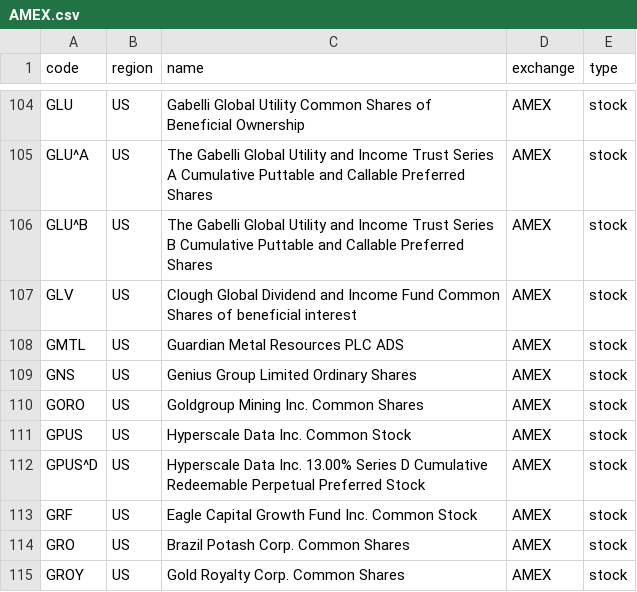
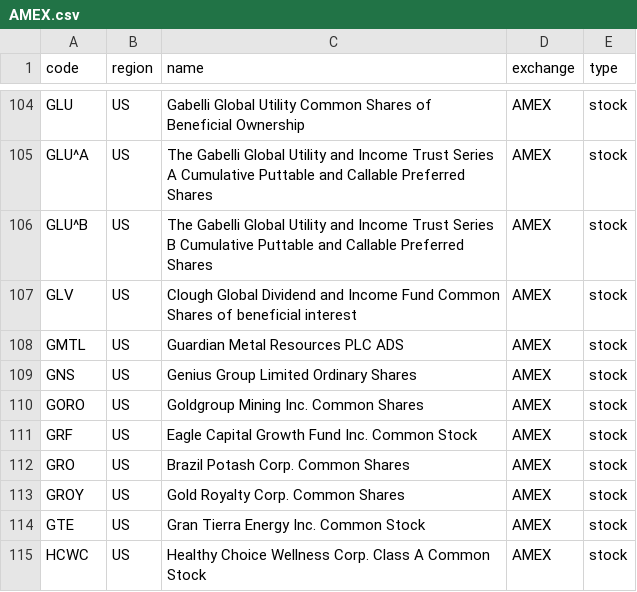
Before and after one commit to irachex/open-stock-data, a CSV file: symbols/AMEX.csv, drawn as a sheet; only a part is shown, gaps mark what is left out; the shorter side is filled out with more unchanged rows; the diff names each change by its address in the sheet, - before the commit and + after, or states it on an @@ line.

```diff
--- a/symbols/AMEX.csv
+++ b/symbols/AMEX.csv
-row 111: GPUS | US | Hyperscale Data Inc. Common Stock | AMEX | stock
-row 112: GPUS^D | US | Hyperscale Data Inc. 13.00% Series D Cumulative Redeemable Perpetual Preferred Stock | AMEX | stock
```
Also changed, not shown: symbols/BSE.csv, symbols/HKEX.csv, 4 other files.
